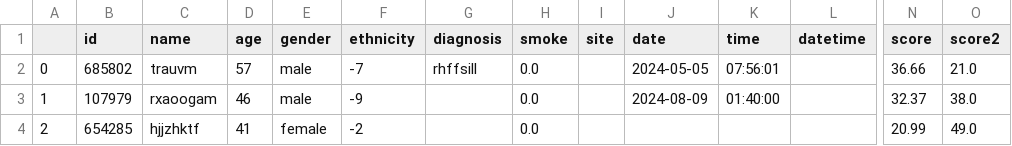
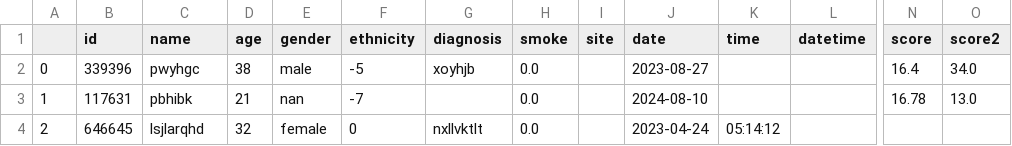
Before and after one commit to LewisHotchkissDPUK/SynthOpt, a CSV file: output/NEW_TESTING_DATASET_SYNTHETIC_STRUCTURAL.csv, drawn as a sheet; only a part is shown, gaps mark what is left out; the diff covers the shown part only; the diff names each change by its address in the sheet, - before the commit and + after, or states it on an @@ line.

```diff
--- a/output/NEW_TESTING_DATASET_SYNTHETIC_STRUCTURAL.csv
+++ b/output/NEW_TESTING_DATASET_SYNTHETIC_STRUCTURAL.csv
-B2 (id): 685802
+B2 (id): 339396
-C2 (name): trauvm
+C2 (name): pwyhgc
-D2 (age): 57
+D2 (age): 38
-F2 (ethnicity): -7
+F2 (ethnicity): -5
-G2 (diagnosis): rhffsill
+G2 (diagnosis): xoyhjb
-J2 (date): 2024-05-05
+J2 (date): 2023-08-27
-K2 (time): 07:56:01
+K2 (time): (empty)
-N2 (score): 36.66
+N2 (score): 16.4
-O2 (score2): 21.0
+O2 (score2): 34.0
-B3 (id): 107979
+B3 (id): 117631
-C3 (name): rxaoogam
+C3 (name): pbhibk
-D3 (age): 46
+D3 (age): 21
-E3 (gender): male
+E3 (gender): nan
-F3 (ethnicity): -9
+F3 (ethnicity): -7
-J3 (date): 2024-08-09
+J3 (date): 2024-08-10
-K3 (time): 01:40:00
+K3 (time): (empty)
-N3 (score): 32.37
+N3 (score): 16.78
-O3 (score2): 38.0
+O3 (score2): 13.0
-B4 (id): 654285
+B4 (id): 646645
-C4 (name): hjjzhktf
+C4 (name): lsjlarqhd
-D4 (age): 41
+D4 (age): 32
-F4 (ethnicity): -2
+F4 (ethnicity): 0
-G4 (diagnosis): (empty)
+G4 (diagnosis): nxllvktlt
-J4 (date): (empty)
+J4 (date): 2023-04-24
-K4 (time): (empty)
+K4 (time): 05:14:12
-N4 (score): 20.99
+N4 (score): (empty)
-O4 (score2): 49.0
+O4 (score2): (empty)
```
Also changed, not shown: 80 edited cells elsewhere in this file, 1 other file.
